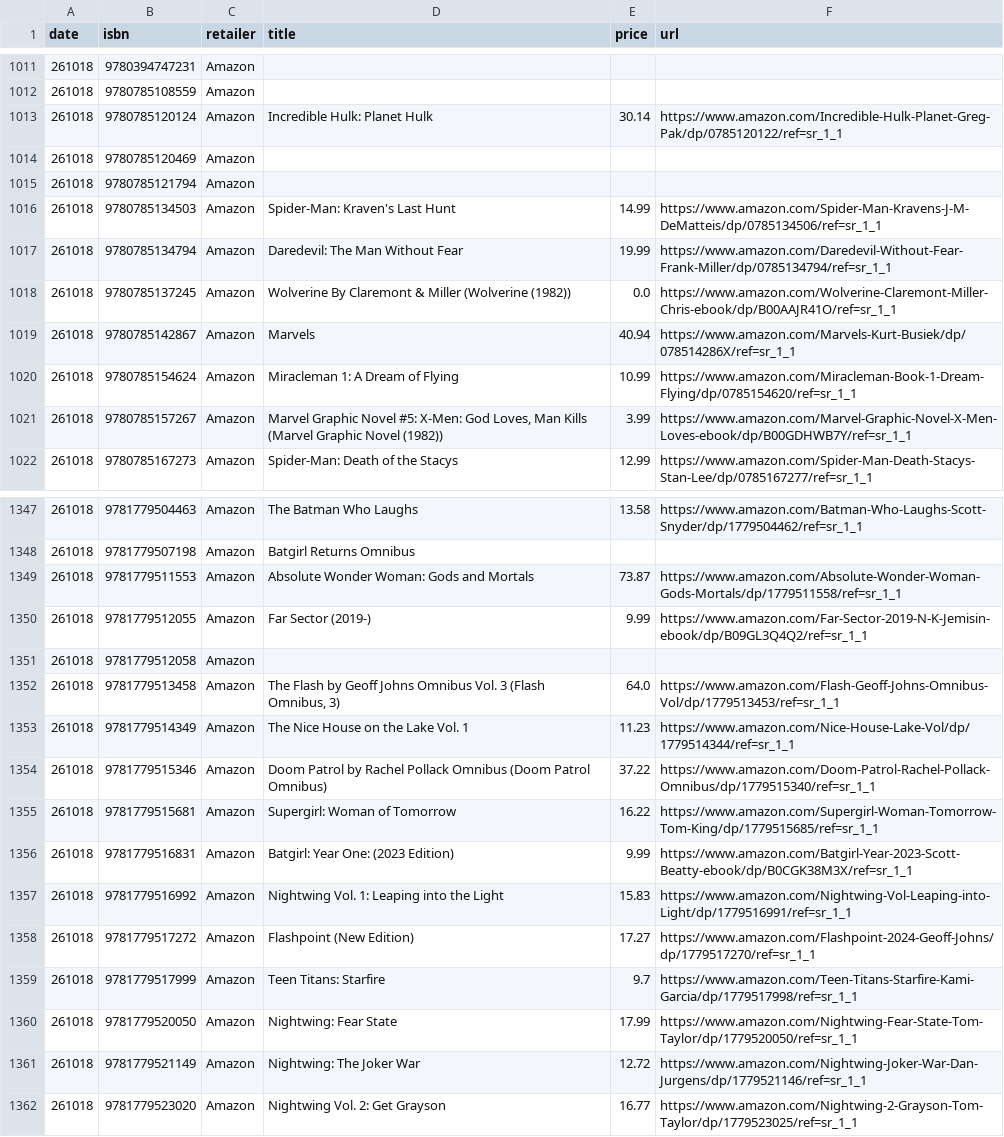
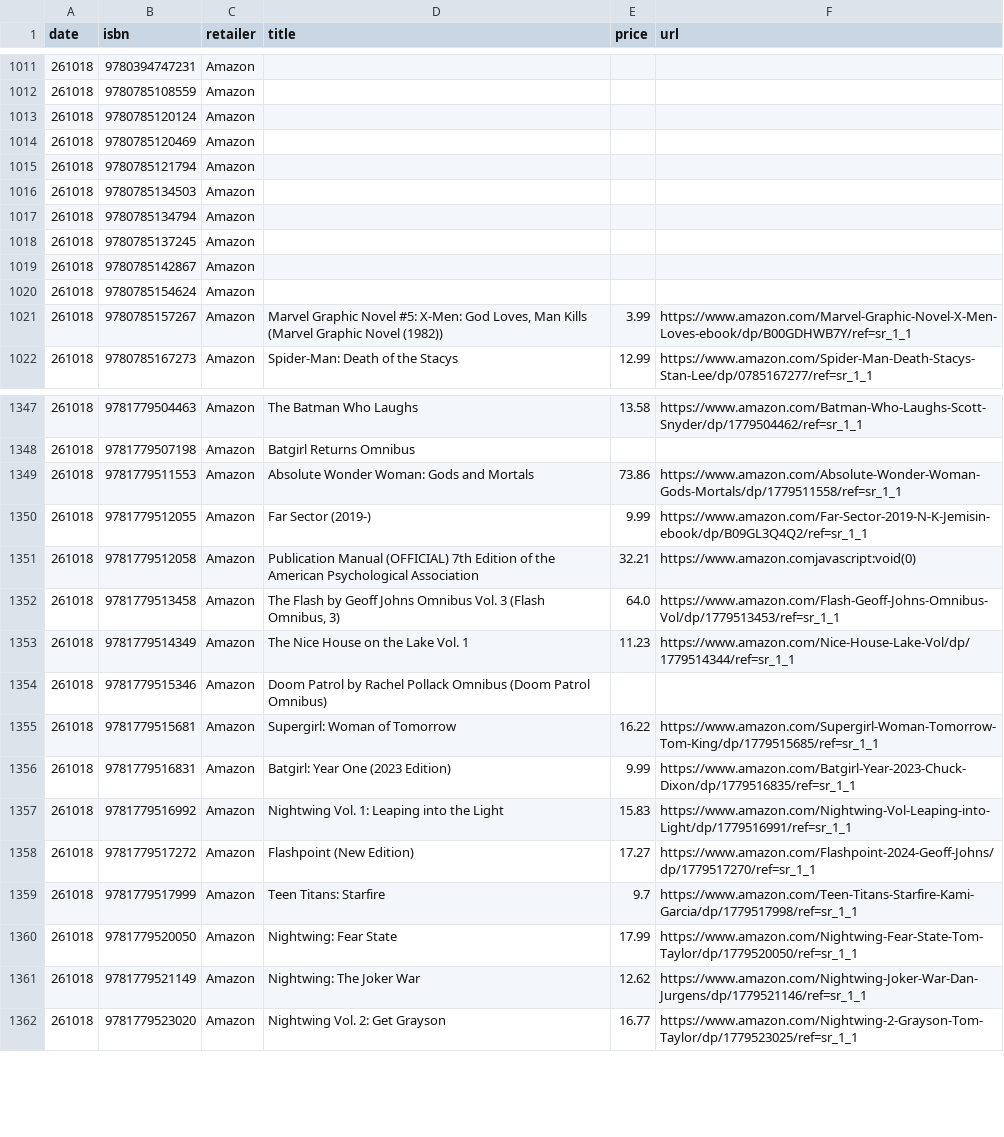
Before and after one commit to grayespinoza/graphic-novel-price-database, a CSV file: prices/prices_261018.csv, drawn as a sheet; only a part is shown, gaps mark what is left out; the diff covers the shown part only.

```diff
--- a/prices/prices_261018.csv
+++ b/prices/prices_261018.csv
@@ -1012,10 +1012,10 @@ date,isbn,retailer,title,price,url
 261018,9780785108559,Amazon,,,
-261018,9780785120124,Amazon,Incredible Hulk: Planet Hulk,30.14,https://www.amazon.com/Incredible-Hulk-Planet-Greg-Pak/dp/0785120122/ref=sr_1_1
+261018,9780785120124,Amazon,,,
 261018,9780785120469,Amazon,,,
 261018,9780785121794,Amazon,,,
-261018,9780785134503,Amazon,Spider-Man: Kraven's Last Hunt,14.99,https://www.amazon.com/Spider-Man-Kravens-J-M-DeMatteis/dp/0785134506/ref=sr_1_1
-261018,9780785134794,Amazon,Daredevil: The Man Without Fear,19.99,https://www.amazon.com/Daredevil-Without-Fear-Frank-Miller/dp/0785134794/ref=sr_1_1
-261018,9780785137245,Amazon,Wolverine By Claremont & Miller (Wolverine (1982)),0.0,https://www.amazon.com/Wolverine-Claremont-Miller-Chris-ebook/dp/B00AAJR41O/ref=sr_1_1
-261018,9780785142867,Amazon,Marvels,40.94,https://www.amazon.com/Marvels-Kurt-Busiek/dp/078514286X/ref=sr_1_1
-261018,9780785154624,Amazon,Miracleman 1: A Dream of Flying,10.99,https://www.amazon.com/Miracleman-Book-1-Dream-Flying/dp/0785154620/ref=sr_1_1
+261018,9780785134503,Amazon,,,
+261018,9780785134794,Amazon,,,
+261018,9780785137245,Amazon,,,
+261018,9780785142867,Amazon,,,
+261018,9780785154624,Amazon,,,
 261018,9780785157267,Amazon,"Marvel Graphic Novel #5: X-Men: God Loves, Man Kills (Marvel Graphic Novel (1982))",3.99,https://www.amazon.com/Marvel-Graphic-Novel-X-Men-Loves-ebook/dp/B00GDHWB7Y/ref=sr_1_1
@@ -1348,10 +1348,10 @@ date,isbn,retailer,title,price,url
 261018,9781779507198,Amazon,Batgirl Returns Omnibus,,
-261018,9781779511553,Amazon,Absolute Wonder Woman: Gods and Mortals,73.87,https://www.amazon.com/Absolute-Wonder-Woman-Gods-Mortals/dp/1779511558/ref=sr_1_1
+261018,9781779511553,Amazon,Absolute Wonder Woman: Gods and Mortals,73.86,https://www.amazon.com/Absolute-Wonder-Woman-Gods-Mortals/dp/1779511558/ref=sr_1_1
 261018,9781779512055,Amazon,Far Sector (2019-),9.99,https://www.amazon.com/Far-Sector-2019-N-K-Jemisin-ebook/dp/B09GL3Q4Q2/ref=sr_1_1
-261018,9781779512058,Amazon,,,
+261018,9781779512058,Amazon,Publication Manual (OFFICIAL) 7th Edition of the American Psychological Association,32.21,https://www.amazon.comjavascript:void(0)
 261018,9781779513458,Amazon,"The Flash by Geoff Johns Omnibus Vol. 3 (Flash Omnibus, 3)",64.0,https://www.amazon.com/Flash-Geoff-Johns-Omnibus-Vol/dp/1779513453/ref=sr_1_1
 261018,9781779514349,Amazon,The Nice House on the Lake Vol. 1,11.23,https://www.amazon.com/Nice-House-Lake-Vol/dp/1779514344/ref=sr_1_1
-261018,9781779515346,Amazon,Doom Patrol by Rachel Pollack Omnibus (Doom Patrol Omnibus),37.22,https://www.amazon.com/Doom-Patrol-Rachel-Pollack-Omnibus/dp/1779515340/ref=sr_1_1
+261018,9781779515346,Amazon,Doom Patrol by Rachel Pollack Omnibus (Doom Patrol Omnibus),,
 261018,9781779515681,Amazon,Supergirl: Woman of Tomorrow,16.22,https://www.amazon.com/Supergirl-Woman-Tomorrow-Tom-King/dp/1779515685/ref=sr_1_1
-261018,9781779516831,Amazon,Batgirl: Year One: (2023 Edition),9.99,https://www.amazon.com/Batgirl-Year-2023-Scott-Beatty-ebook/dp/B0CGK38M3X/ref=sr_1_1
+261018,9781779516831,Amazon,Batgirl: Year One (2023 Edition),9.99,https://www.amazon.com/Batgirl-Year-2023-Chuck-Dixon/dp/1779516835/ref=sr_1_1
 261018,9781779516992,Amazon,Nightwing Vol. 1: Leaping into the Light,15.83,https://www.amazon.com/Nightwing-Vol-Leaping-into-Light/dp/1779516991/ref=sr_1_1
@@ -1360,3 +1360,3 @@ date,isbn,retailer,title,price,url
 261018,9781779520050,Amazon,Nightwing: Fear State,17.99,https://www.amazon.com/Nightwing-Fear-State-Tom-Taylor/dp/1779520050/ref=sr_1_1
-261018,9781779521149,Amazon,Nightwing: The Joker War,12.72,https://www.amazon.com/Nightwing-Joker-War-Dan-Jurgens/dp/1779521146/ref=sr_1_1
+261018,9781779521149,Amazon,Nightwing: The Joker War,12.62,https://www.amazon.com/Nightwing-Joker-War-Dan-Jurgens/dp/1779521146/ref=sr_1_1
 261018,9781779523020,Amazon,Nightwing Vol. 2: Get Grayson,16.77,https://www.amazon.com/Nightwing-2-Grayson-Tom-Taylor/dp/1779523025/ref=sr_1_1
```
Also changed, not shown: 34 edited cells elsewhere in this file.
